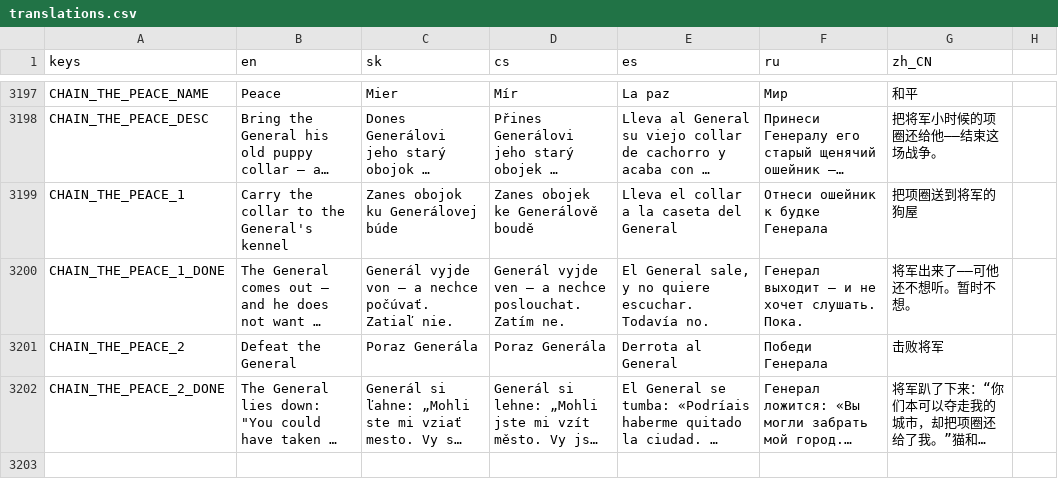
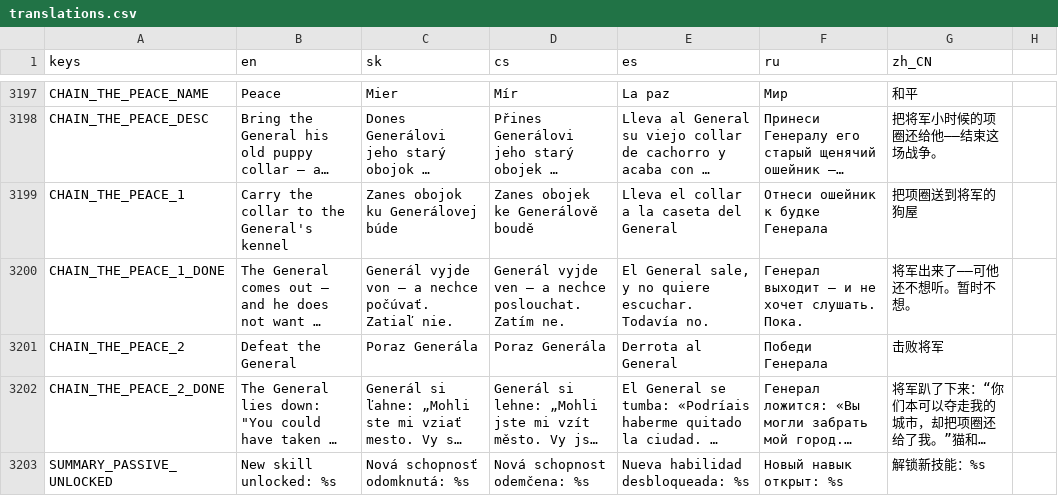
Before and after one commit to johnniccon01/cat-survivors, a CSV file: locale/translations.csv, drawn as a sheet; only a part is shown, gaps mark what is left out; long unchanged cells end in …; the diff names each change by its address in the sheet, - before the commit and + after, or states it on an @@ line.

```diff
--- a/locale/translations.csv
+++ b/locale/translations.csv
+row 3203: SUMMARY_PASSIVE_UNLOCKED | New skill unlocked: %s | Nová schopnosť odomknutá: %s | Nová schopnost odemčena: %s | Nueva habilidad desbloqueada: %s | Новый навык открыт: %s | 解锁新技能：%s
```
Also changed, not shown: 11 other files.
